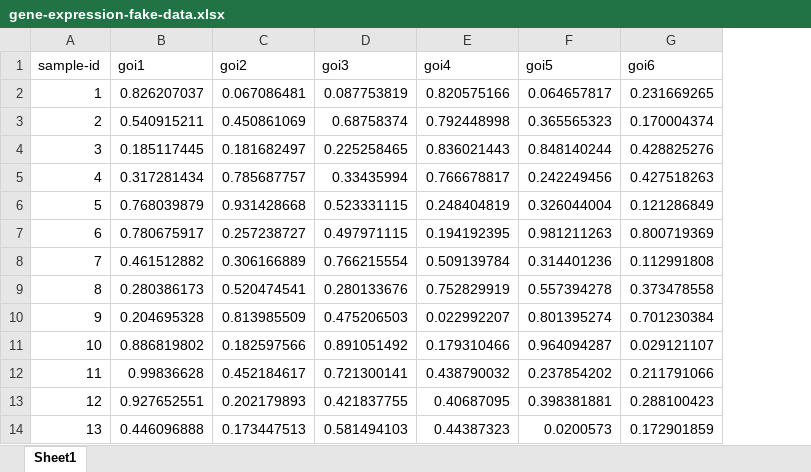
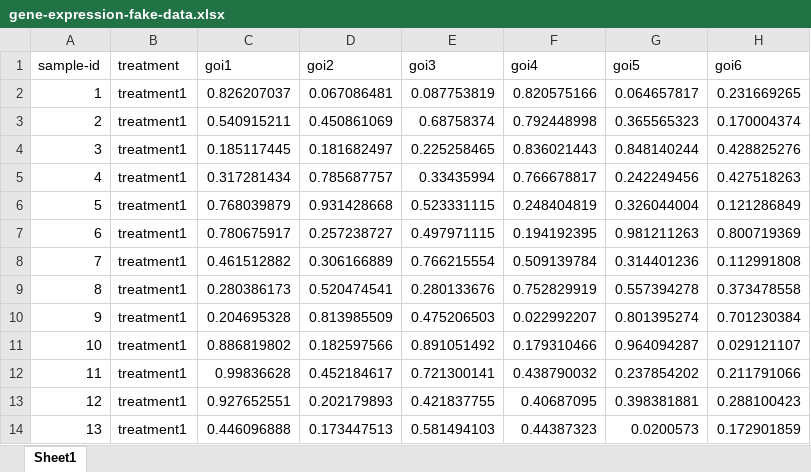
Before and after one commit to IL-BioByte/Gene-Expression-Data-Analysis-Software, an Excel workbook: data/gene-expression-fake-data.xlsx, sheet Sheet1, drawn as a sheet; only a part is shown; values as stored, in another font and other column widths than the file's, no borders; the diff names each change by its address in the sheet, - before the commit and + after, or states it on an @@ line.

```diff
--- a/data/gene-expression-fake-data.xlsx (sheet Sheet1)
+++ b/data/gene-expression-fake-data.xlsx (sheet Sheet1)
+column B (treatment), rows 2-14: all treatment1
```
Also changed, not shown: 4 other files.
